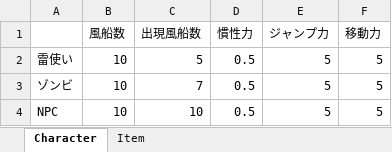
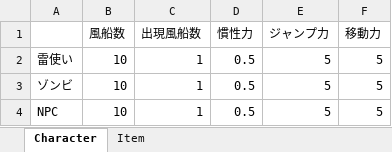
Before and after one commit to Nishin3614/Balloon, an Excel workbook: data/LOAD/STATUS/status_manager.xlsm, sheet Character, drawn as a sheet; values as stored, in another font and other column widths than the file's, no borders; charts and pictures not drawn; the diff names each change by its address in the sheet, - before the commit and + after, or states it on an @@ line.

```diff
--- a/data/LOAD/STATUS/status_manager.xlsm (sheet Character)
+++ b/data/LOAD/STATUS/status_manager.xlsm (sheet Character)
-C2 (出現風船数): 5
+C2 (出現風船数): 1
-C3 (出現風船数): 7
+C3 (出現風船数): 1
-C4 (出現風船数): 10
+C4 (出現風船数): 1
```
Also changed, not shown: 29 other files.
